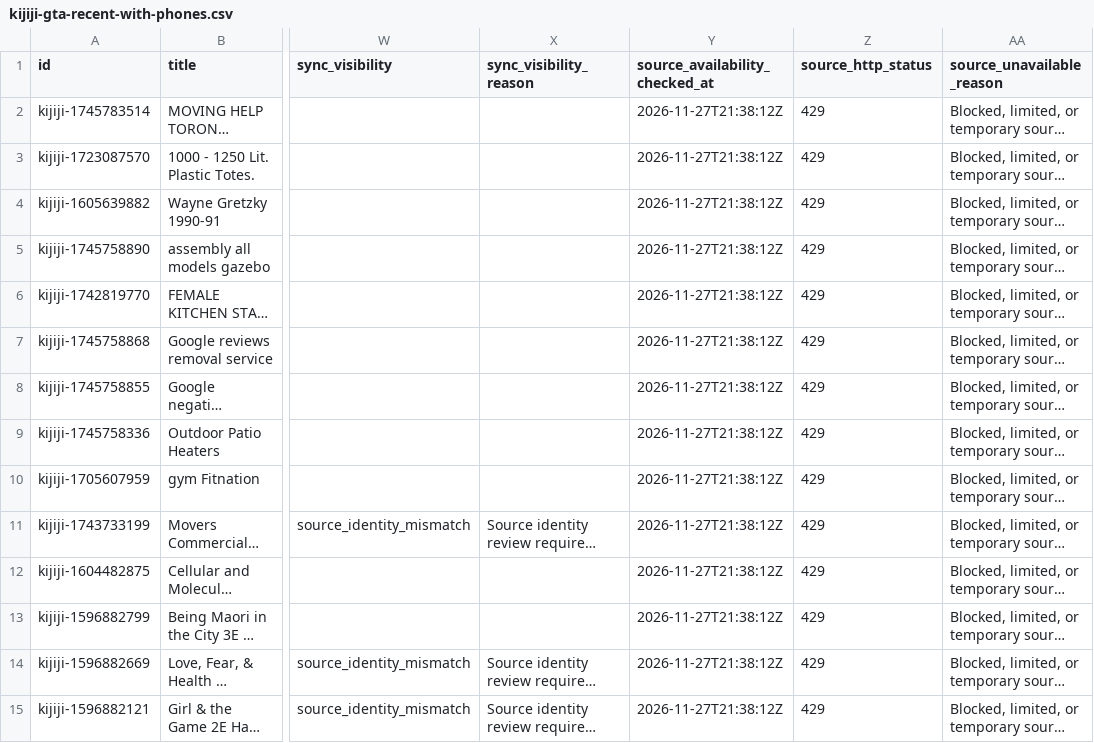
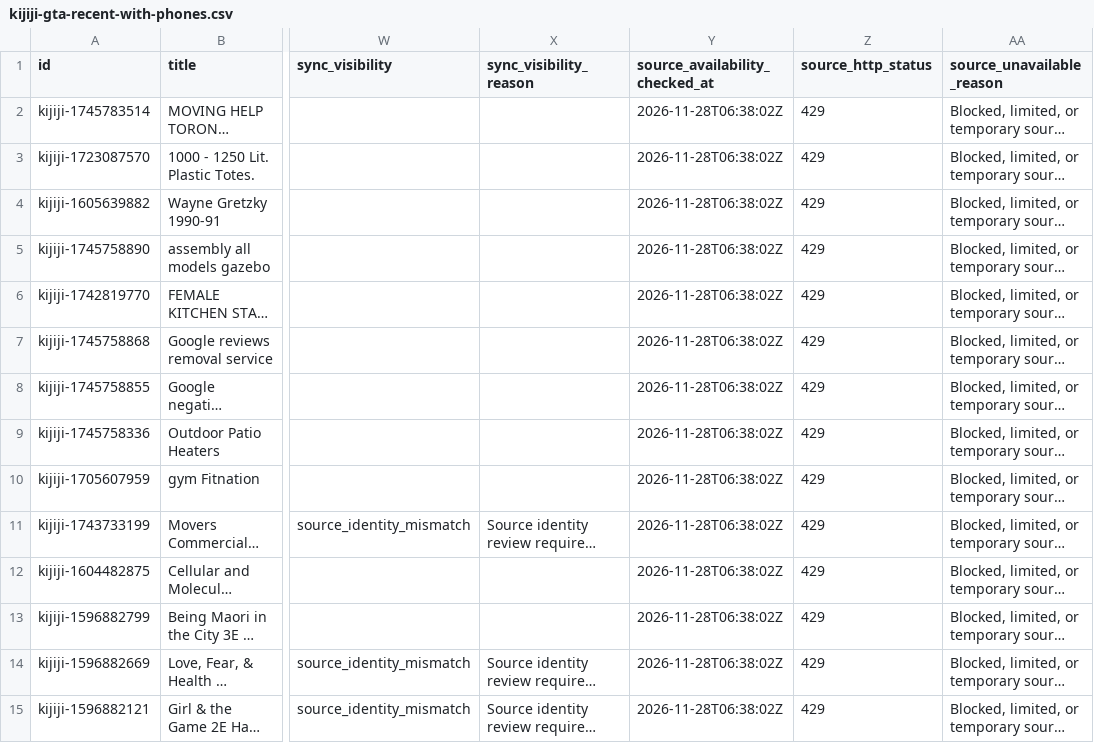
Before and after one commit to bisco401/6ixo, a CSV file: data/kijiji-gta-recent-with-phones.csv, drawn as a sheet; only a part is shown, gaps mark what is left out; long unchanged cells end in …; the diff covers the shown part only; the diff names each change by its address in the sheet, - before the commit and + after, or states it on an @@ line.

```diff
--- a/data/kijiji-gta-recent-with-phones.csv
+++ b/data/kijiji-gta-recent-with-phones.csv
-Y2:Y15 (source_availability_checked_at): 2026-11-27T21:38:12Z
+Y2:Y15 (source_availability_checked_at): 2026-11-28T06:38:02Z
```
Also changed, not shown: 37 edited cells elsewhere in this file, data/oxglow-auto-parts-accessories-recent.csv, data/oxglow-electronics-recent.csv, 8 other files.
